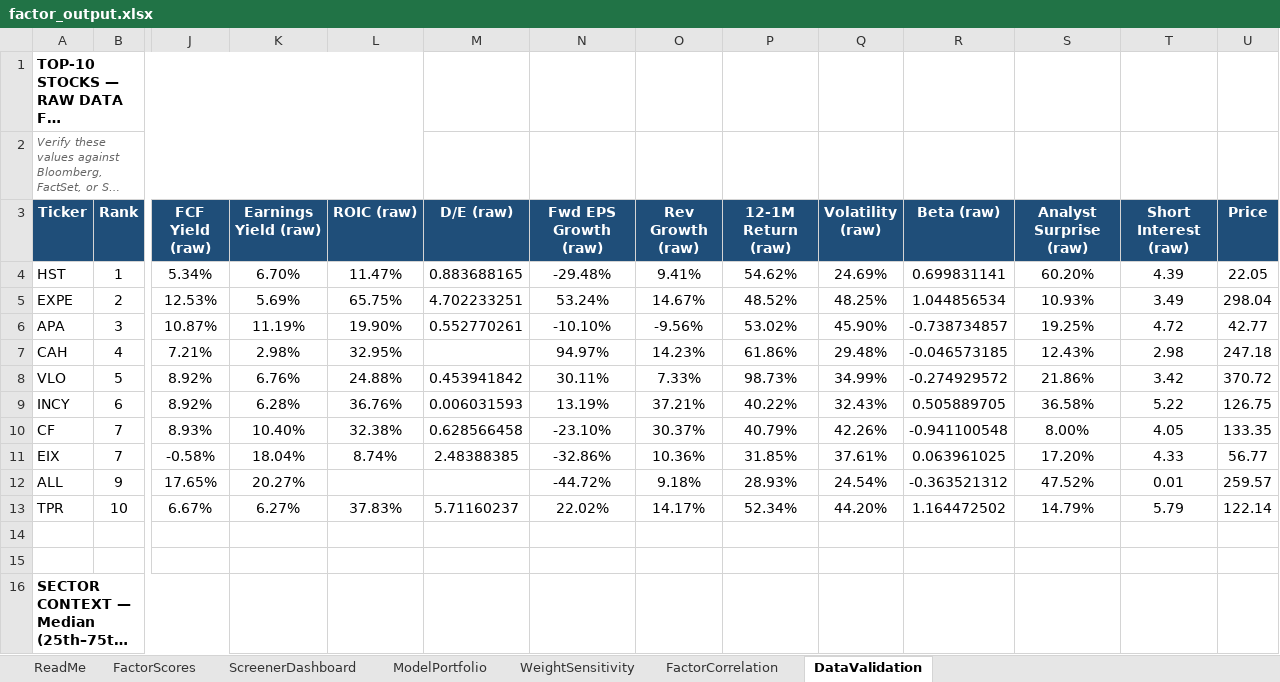
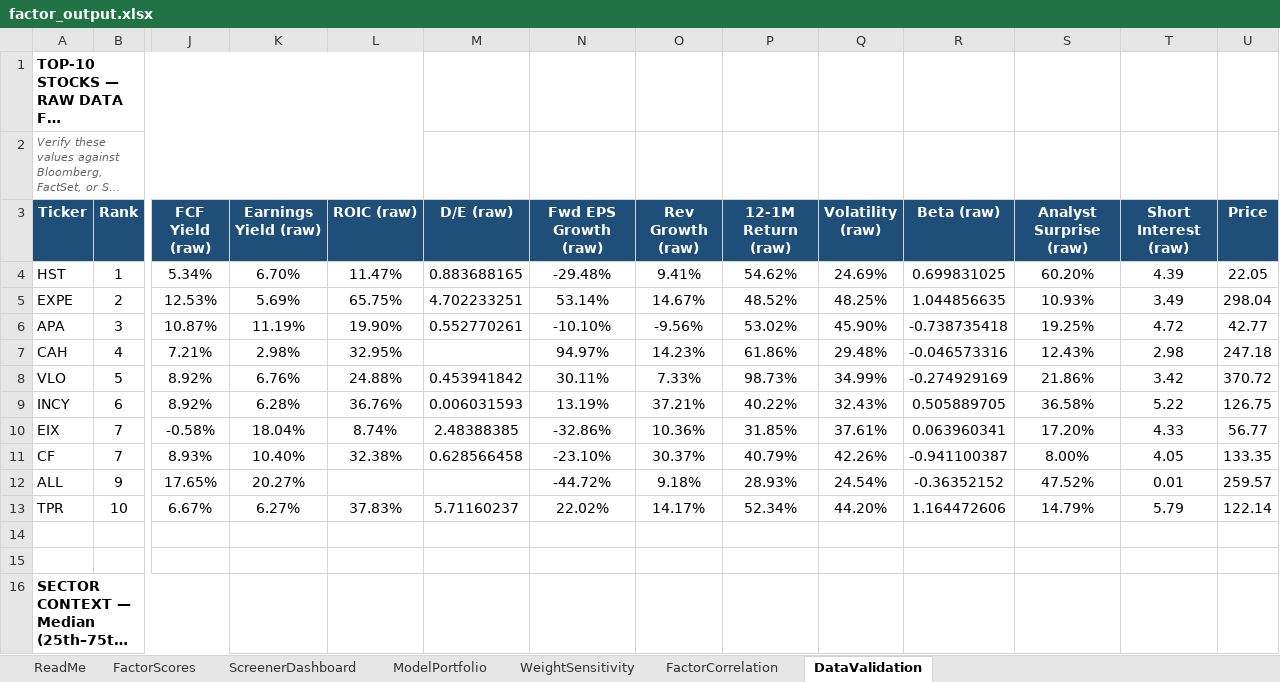
Before and after one commit to CalebSmit/screener-dashboard, an Excel workbook: factor_output.xlsx, sheet DataValidation, drawn as a sheet; only a part is shown, gaps mark what is left out; long unchanged cells end in …; values as stored, in another font and other column widths than the file's, no borders; removed rows and columns are numbered as before the commit, all else as after; rows hold the shown columns only; the diff names each change by its address in the sheet, - before the commit and + after, or states it on an @@ line.

Commit message:
data: screener run 2026-09-08 - 502 scored, top: HST EXPE APA CAH VLO

```diff
--- a/factor_output.xlsx (sheet DataValidation)
+++ b/factor_output.xlsx (sheet DataValidation)
-R4 (Beta (raw)): 0.699831141
+R4 (Beta (raw)): 0.699831025
-N5 (Fwd EPS Growth (raw)): 53.24%
+N5 (Fwd EPS Growth (raw)): 53.14%
-R5 (Beta (raw)): 1.044856534
+R5 (Beta (raw)): 1.044856635
-R6 (Beta (raw)): -0.738734857
+R6 (Beta (raw)): -0.738735418
-R7 (Beta (raw)): -0.046573185
+R7 (Beta (raw)): -0.046573316
-R8 (Beta (raw)): -0.274929572
+R8 (Beta (raw)): -0.274929169
+row 10: EIX | 7 | -0.58% | 18.04% | 8.74% | 2.48388385 | -32.86% | 10.36% | 31.85% | 37.61% | 0.063960341 | 17.20% | 4.33 | 56.77
-R11 (Beta (raw)): -0.941100548
+R11 (Beta (raw)): -0.941100387
-row 11: EIX | 7 | -0.58% | 18.04% | 8.74% | 2.48388385 | -32.86% | 10.36% | 31.85% | 37.61% | 0.063961025 | 17.20% | 4.33 | 56.77
-R12 (Beta (raw)): -0.363521312
+R12 (Beta (raw)): -0.36352152
-R13 (Beta (raw)): 1.164472502
+R13 (Beta (raw)): 1.164472606
```
Also changed, not shown: sheet FactorScores, sheet FactorCorrelation, sheet ModelPortfolio, sheet ScreenerDashboard, 11 other files.
